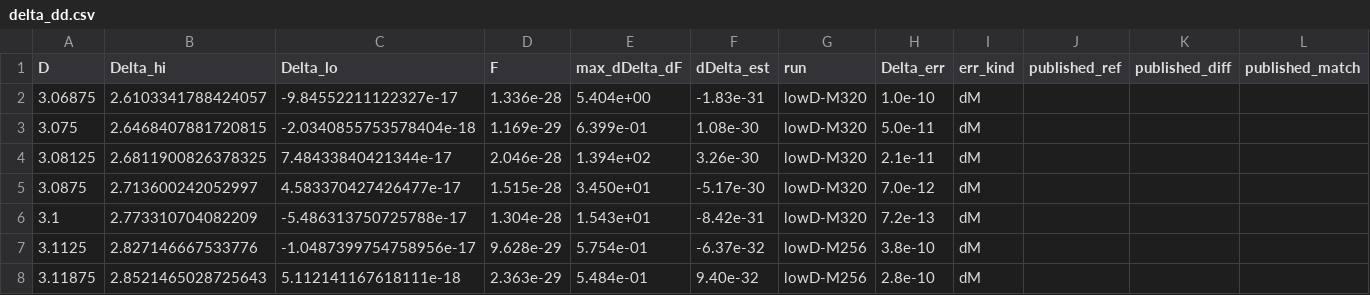
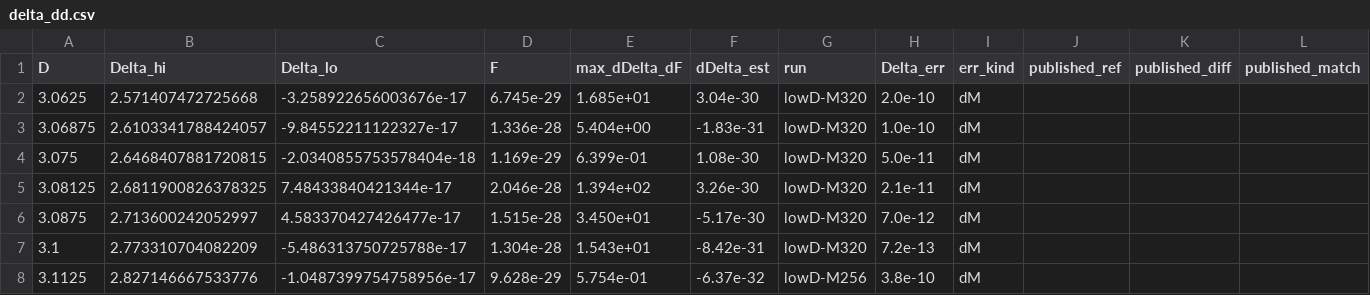
Before and after one commit to nmoinvaz/choptuik-large-d, a CSV file: hp/data/delta_dd.csv, drawn as a sheet; only a part is shown; the shorter side is filled out with more unchanged rows; rows hold the shown columns only; the diff names each change by its address in the sheet, - before the commit and + after, or states it on an @@ line.

```diff
--- a/hp/data/delta_dd.csv
+++ b/hp/data/delta_dd.csv
+row 2: 3.0625 | 2.571407472725668 | -3.258922656003676e-17 | 6.745e-29 | 1.685e+01 | 3.04e-30 | lowD-M320 | 2.0e-10 | dM
```
Also changed, not shown: hp/data/delta_dd_lowD.csv, 3 other files.
